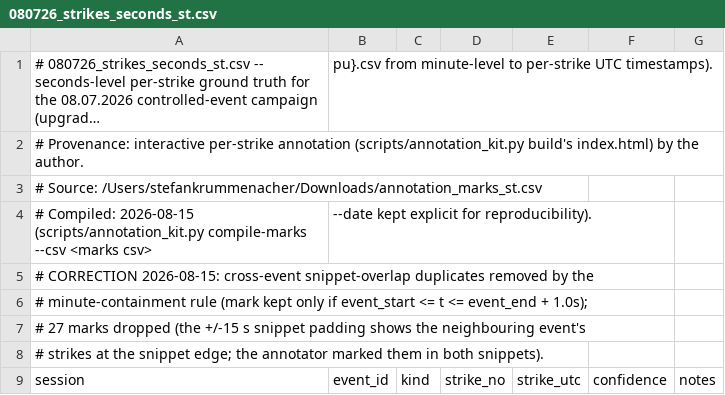
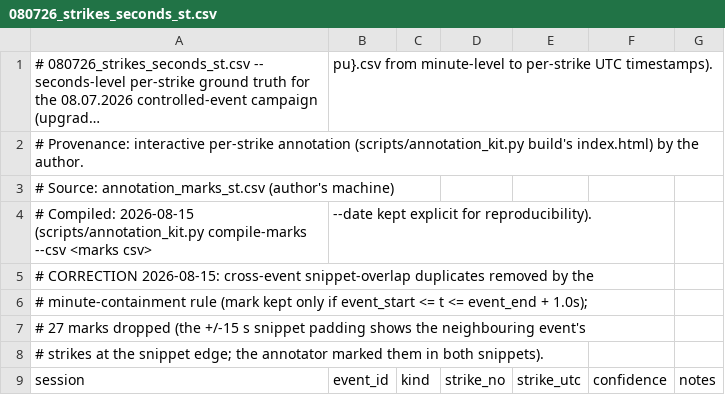
Before and after one commit to StefanKrum/rowii-monitor, a CSV file: docs/groundtruth/080726_strikes_seconds_st.csv, drawn as a sheet; only a part is shown; long unchanged cells end in ….

```diff
--- a/docs/groundtruth/080726_strikes_seconds_st.csv
+++ b/docs/groundtruth/080726_strikes_seconds_st.csv
@@ -2,3 +2,3 @@
 # Provenance: interactive per-strike annotation (scripts/annotation_kit.py build's index.html) by the author.
-# Source: /Users/stefankrummenacher/Downloads/annotation_marks_st.csv
+# Source: annotation_marks_st.csv (author's machine)
 # Compiled: 2026-08-15 (scripts/annotation_kit.py compile-marks --csv <marks csv>, --date kept explicit for reproducibility).
```
Also changed, not shown: docs/groundtruth/080726_strikes_seconds_pu.csv.
